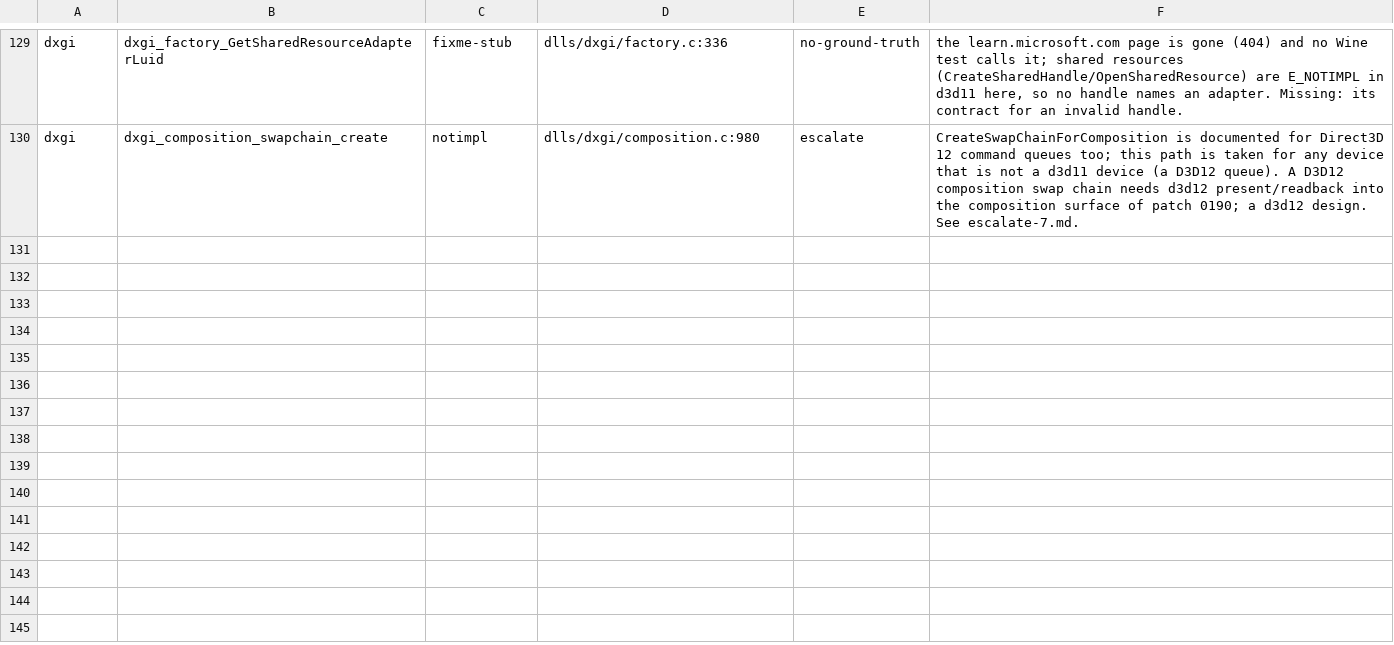
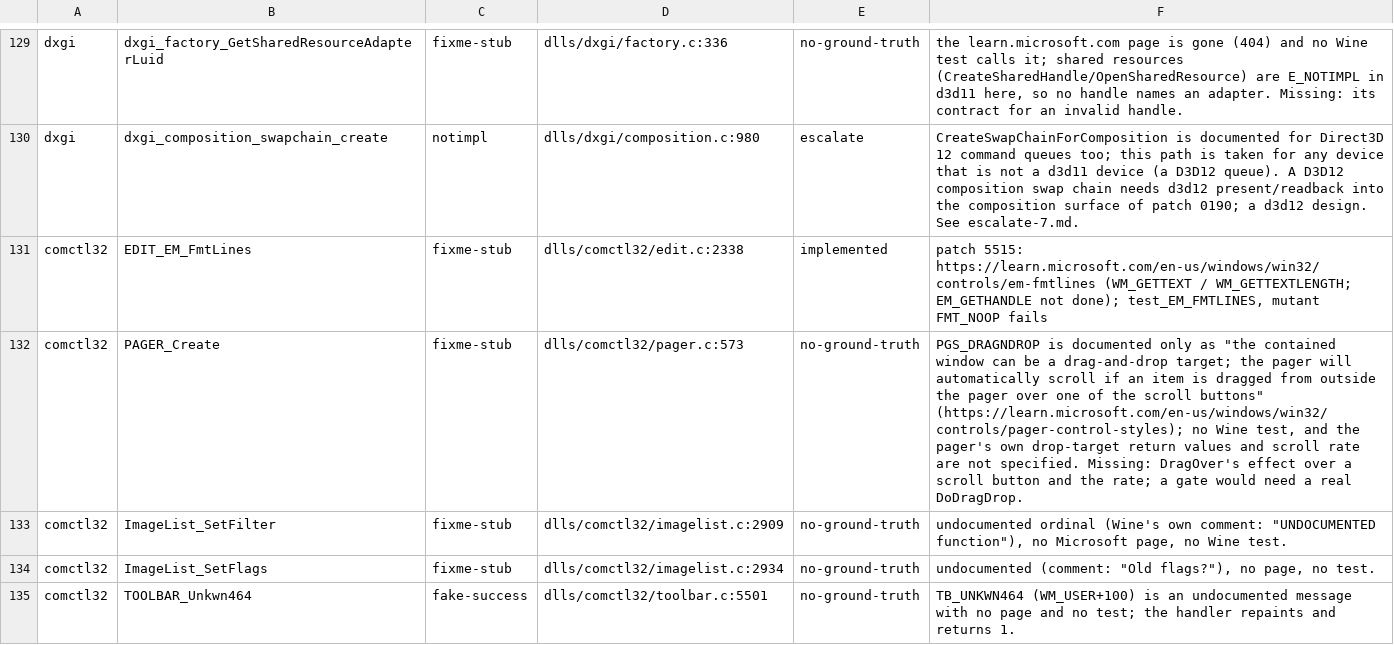
Before and after one commit to Stained-Glass-OS/wine-sg, a TSV file: docs/stubs/triage-7.tsv, drawn as a sheet; only a part is shown, gaps mark what is left out; the diff names each change by its address in the sheet, - before the commit and + after, or states it on an @@ line.

```diff
--- a/docs/stubs/triage-7.tsv
+++ b/docs/stubs/triage-7.tsv
+row 131: comctl32 | EDIT_EM_FmtLines | fixme-stub | dlls/comctl32/edit.c:2338 | implemented | patch 5515: https://learn.microsoft.com/en-us/windows/win32/controls/em-fmtlines (WM_GETTEXT / WM_GETTEXTLENGTH; EM_GETHANDLE not done); test_EM_FMTLINES, mutant FMT_NOOP fails
+row 132: comctl32 | PAGER_Create | fixme-stub | dlls/comctl32/pager.c:573 | no-ground-truth | PGS_DRAGNDROP is documented only as "the contained window can be a drag-and-drop target; the pager will automatically scroll if an item is dragged from outside the pager over one of the scroll buttons" (https://learn.microsoft.com/en-us/windows/win32/controls/pager-control-styles); no Wine test, and the pager's own drop-target return values and scroll rate are not specified. Missing: DragOver's effect over a scroll button and the rate; a gate would need a real DoDragDrop.
+row 133: comctl32 | ImageList_SetFilter | fixme-stub | dlls/comctl32/imagelist.c:2909 | no-ground-truth | undocumented ordinal (Wine's own comment: "UNDOCUMENTED function"), no Microsoft page, no Wine test.
+row 134: comctl32 | ImageList_SetFlags | fixme-stub | dlls/comctl32/imagelist.c:2934 | no-ground-truth | undocumented (comment: "Old flags?"), no page, no test.
+row 135: comctl32 | TOOLBAR_Unkwn464 | fake-success | dlls/comctl32/toolbar.c:5501 | no-ground-truth | TB_UNKWN464 (WM_USER+100) is an undocumented message with no page and no test; the handler repaints and returns 1.
```
Also changed, not shown: 3 other files.
